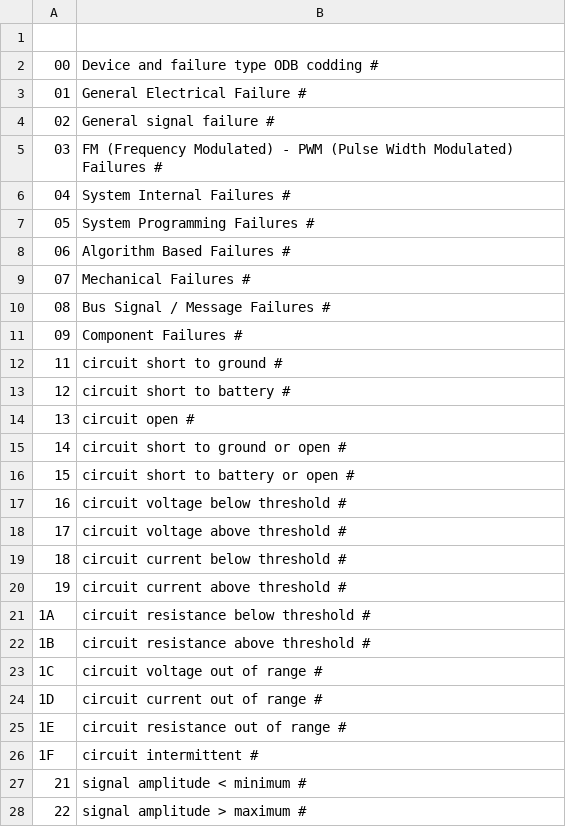
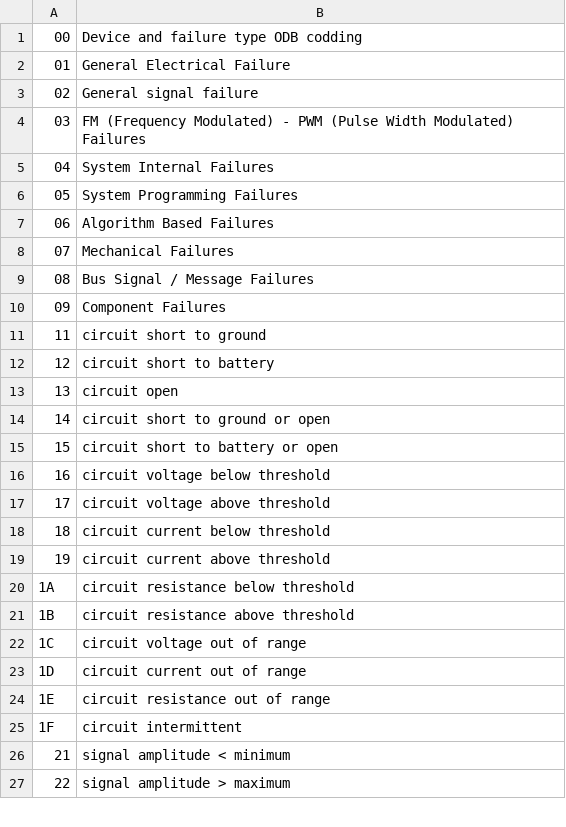
Before and after one commit to fesch/CanZE, a CSV file: app/src/main/assets/CLIM_Tests.csv, drawn as a sheet; only a part is shown; the diff covers the shown part only.

```diff
--- a/app/src/main/assets/CLIM_Tests.csv
+++ b/app/src/main/assets/CLIM_Tests.csv
@@ -1,28 +1,27 @@
-
-00,Device and failure type ODB codding #
-01,General Electrical Failure #
-02,General signal failure #
-03,FM (Frequency Modulated) - PWM (Pulse Width Modulated) Failures #
-04,System Internal Failures #
-05,System Programming Failures #
-06,Algorithm Based Failures #
-07,Mechanical Failures #
-08,Bus Signal / Message Failures #
-09,Component Failures #
-11,circuit short to ground #
-12,circuit short to battery #
-13,circuit open #
-14,circuit short to ground or open #
-15,circuit short to battery or open #
-16,circuit voltage below threshold #
-17,circuit voltage above threshold #
-18,circuit current below threshold #
-19,circuit current above threshold #
-1A,circuit resistance below threshold #
-1B,circuit resistance above threshold #
-1C,circuit voltage out of range #
-1D,circuit current out of range #
-1E,circuit resistance out of range #
-1F,circuit intermittent #
-21,signal amplitude < minimum #
-22,signal amplitude > maximum #
+00,Device and failure type ODB codding
+01,General Electrical Failure
+02,General signal failure
+03,FM (Frequency Modulated) - PWM (Pulse Width Modulated) Failures
+04,System Internal Failures
+05,System Programming Failures
+06,Algorithm Based Failures
+07,Mechanical Failures
+08,Bus Signal / Message Failures
+09,Component Failures
+11,circuit short to ground
+12,circuit short to battery
+13,circuit open
+14,circuit short to ground or open
+15,circuit short to battery or open
+16,circuit voltage below threshold
+17,circuit voltage above threshold
+18,circuit current below threshold
+19,circuit current above threshold
+1A,circuit resistance below threshold
+1B,circuit resistance above threshold
+1C,circuit voltage out of range
+1D,circuit current out of range
+1E,circuit resistance out of range
+1F,circuit intermittent
+21,signal amplitude < minimum
+22,signal amplitude > maximum
```
Also changed, not shown: 70 edited cells elsewhere in this file, app/src/main/assets/BCB_Dtcs.csv, app/src/main/assets/CLUSTER_Tests.csv, 17 other files.
